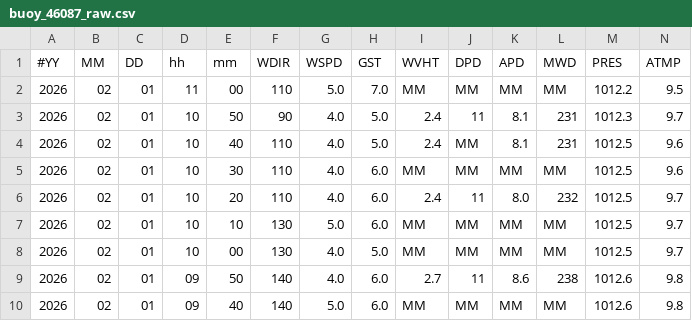
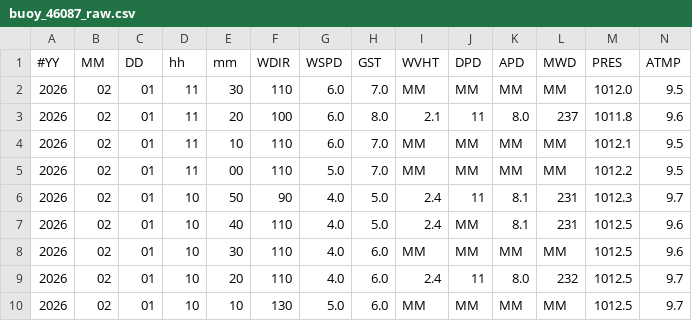
Before and after one commit to GavinScoville/Buoy-Proj, a CSV file: data/raw/buoy_46087_raw.csv, drawn as a sheet; only a part is shown; the shorter side is filled out with more unchanged rows; rows hold the shown columns only; the diff names each change by its address in the sheet, - before the commit and + after, or states it on an @@ line.

Commit message:
Auto-update buoy report [skip ci]

```diff
--- a/data/raw/buoy_46087_raw.csv
+++ b/data/raw/buoy_46087_raw.csv
+row 2: 2026 | 02 | 01 | 11 | 30 | 110 | 6.0 | 7.0 | MM | MM | MM | MM | 1012.0 | 9.5
+row 3: 2026 | 02 | 01 | 11 | 20 | 100 | 6.0 | 8.0 | 2.1 | 11 | 8.0 | 237 | 1011.8 | 9.6
+row 4: 2026 | 02 | 01 | 11 | 10 | 110 | 6.0 | 7.0 | MM | MM | MM | MM | 1012.1 | 9.5
```
Also changed, not shown: data/processed/buoy_46087_processed.csv, 12 other files.
